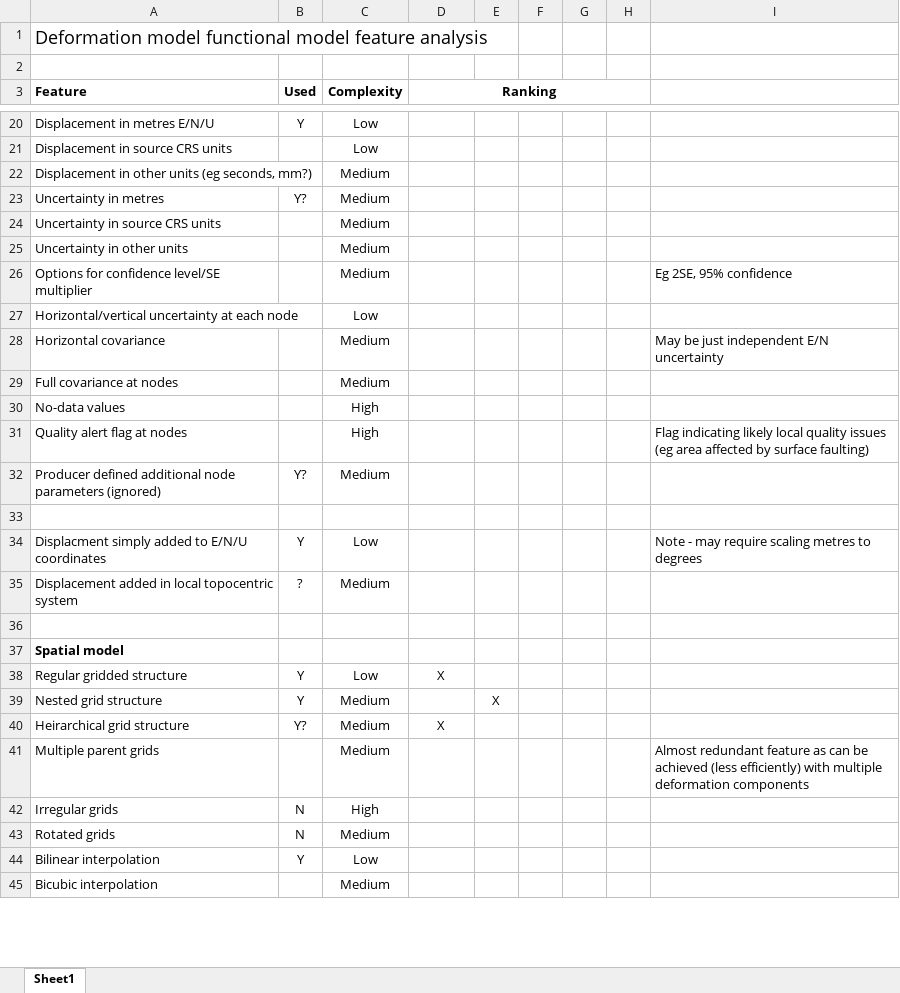
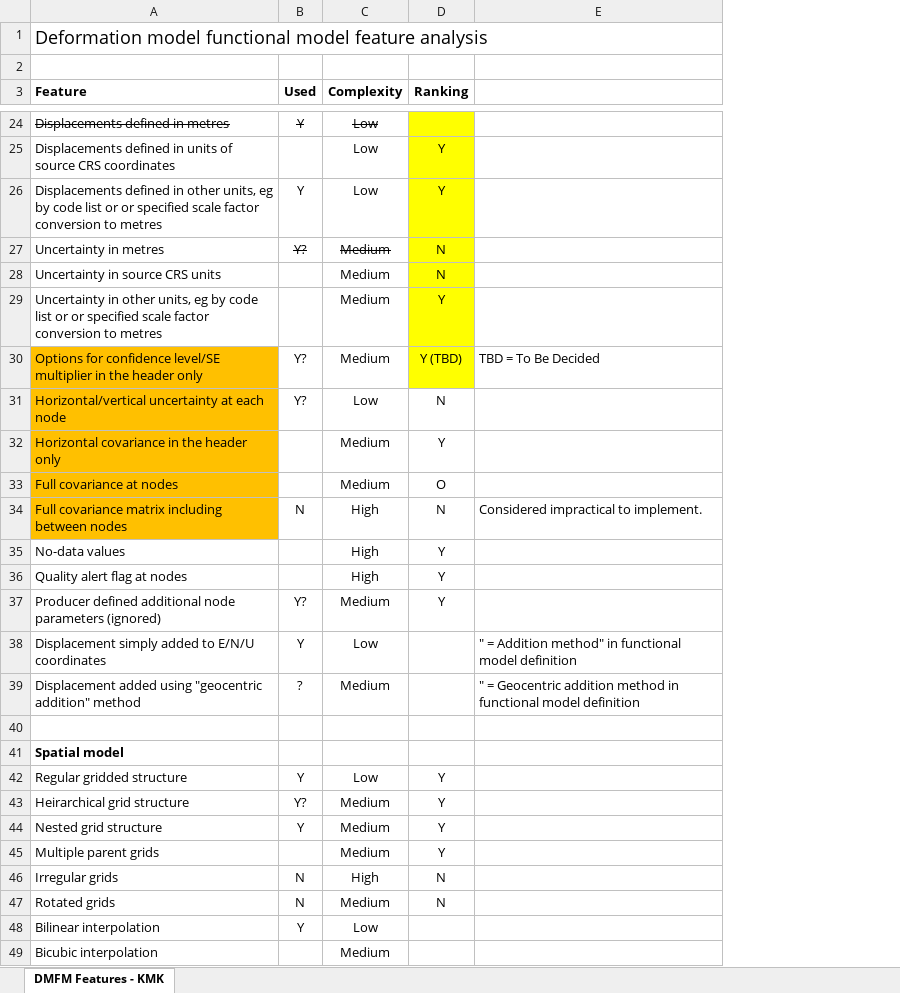
Before and after one commit to opengeospatial/CRS-Deformation-Models, an Excel workbook: feature-matrix/deformation-model-feature-matrix.xlsx, sheet DMFM Features - KMK, drawn as a sheet; only a part is shown, gaps mark what is left out; values as stored, in another font and other column widths than the file's, no borders; removed rows and columns are numbered as before the commit, all else as after; the diff covers the shown part only; the diff names each change by its address in the sheet, - before the commit and + after, or states it on an @@ line.

Commit message:
Updating feature matrix with Kevin Kelly simplified versions

```diff
--- a/feature-matrix/deformation-model-feature-matrix.xlsx (sheet DMFM Features - KMK)
+++ b/feature-matrix/deformation-model-feature-matrix.xlsx (sheet DMFM Features - KMK)
-sheet tab: Sheet1
+sheet tab: DMFM Features - KMK
-column E, empty
-column F, empty
-column G, empty
-column H, empty
-column I, row 31: Flag indicating likely local quality issues (eg area affected by surface faulting); row 34: Note - may require scaling metres to degrees; row 41: Almost redundant feature as can be achieved (less efficiently) with multiple deformation components
+column E, rows 38-39: " = Addition method" in functional model definition | " = Geocentric addition method in functional model definition
-D3:H3 merged
-A24 (Feature): Displacement in metres E/N/U
+A24 (Feature): Displacements defined in metres
-A24:C24 strikethrough: off
+A24:C24 strikethrough: on
-D24 fill: none
+D24 fill: #FFFF00
-row 21: Displacement in source CRS units |  | Low
-row 22: Displacement in other units (eg seconds, mm?) |  | Medium
+row 25: Displacements defined in units of source CRS coordinates |  | Low | Y
+row 26: Displacements defined in other units, eg by code list or or specified scale factor conversion to metres | Y | Low | Y
-B27:C27 strikethrough: off
+B27:C27 strikethrough: on
-D27:D28 (Ranking): (empty)
+D27:D28 (Ranking): N
-D27:D28 fill: none
+D27:D28 fill: #FFFF00
-row 25: Uncertainty in other units |  | Medium
-row 26: Options for confidence level/SE multiplier |  | Medium |  |  |  |  |  | Eg 2SE, 95% confidence
+row 29: Uncertainty in other units, eg by code list or or specified scale factor conversion to metres |  | Medium | Y
+row 30: Options for confidence level/SE multiplier in the header only | Y? | Medium | Y (TBD) | TBD = To Be Decided
-A31 fill: none
+A31 fill: #FFC000
-B31 (Used): (empty)
+B31 (Used): Y?
-D31 (Ranking): (empty)
+D31 (Ranking): N
-row 28: Horizontal covariance |  | Medium |  |  |  |  |  | May be just independent E/N uncertainty
+row 32: Horizontal covariance in the header only |  | Medium | Y
-A33 fill: none
+A33 fill: #FFC000
-D33 (Ranking): (empty)
+D33 (Ranking): O
+row 34: Full covariance matrix including between nodes | N | High | N | Considered impractical to implement.
-D35:D37 (Ranking): (empty)
+D35:D37 (Ranking): Y
-row 33: (empty)
-A38 (Feature): Displacment simply added…
+A38 (Feature): Displacement simply added…
-A39 (Feature): Displacement added in local topocentric system
+A39 (Feature): Displacement added using "geocentric addition" method
-D42 (Ranking): X
+D42 (Ranking): Y
-row 39: Nested grid structure | Y | Medium |  | X
-D43 (Ranking): X
+D43 (Ranking): Y
+row 44: Nested grid structure | Y | Medium | Y
-D45 (Ranking): (empty)
+D45 (Ranking): Y
-D46:D47 (Ranking): (empty)
+D46:D47 (Ranking): N
```
Also changed, not shown: 5 added rows, 1 removed row, 35 edited cells and cell formats elsewhere in this sheet.
